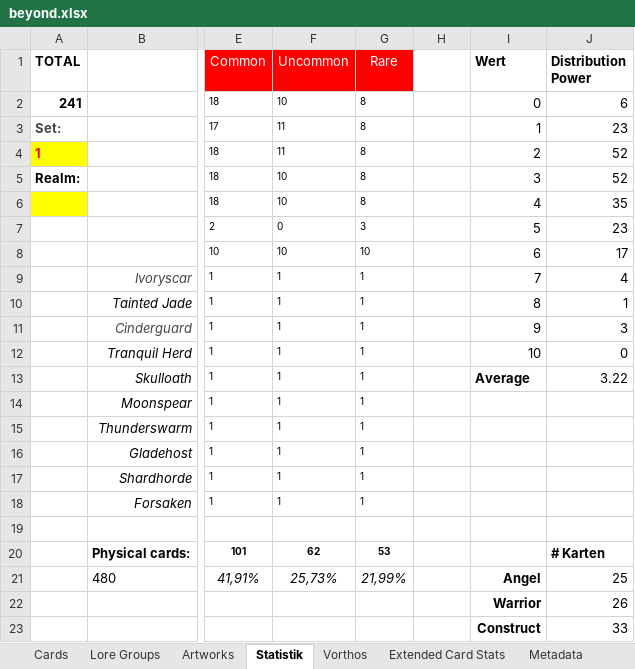
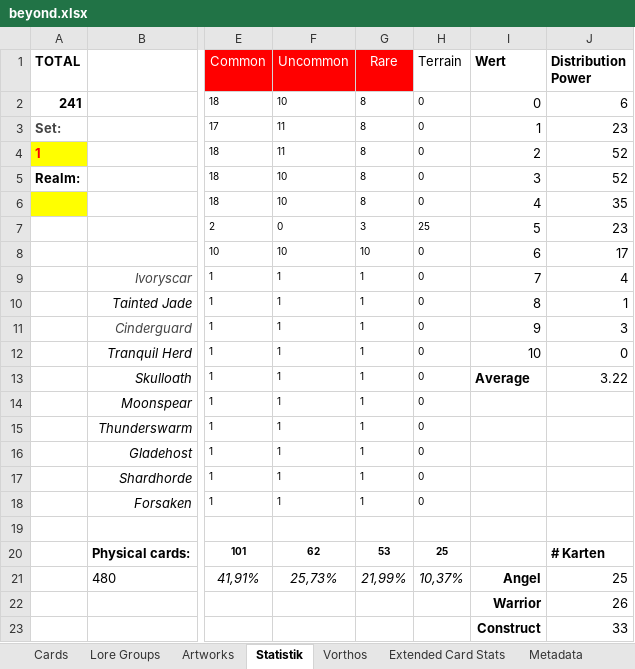
Before and after one commit to nonbiristudios/shardsofbeyond, an Excel workbook: workspace/card-data/beyond.xlsx, sheet Statistik, drawn as a sheet; only a part is shown, gaps mark what is left out; values as stored, in another font and other column widths than the file's, no borders; charts and pictures and conditional formats not drawn; the diff covers the shown part only; the diff names each change by its address in the sheet, - before the commit and + after, or states it on an @@ line.

```diff
--- a/workspace/card-data/beyond.xlsx (sheet Statistik)
+++ b/workspace/card-data/beyond.xlsx (sheet Statistik)
-H1: (empty)
+H1: Terrain
-H2:H6 (Terrain): (empty)
+H2:H6 (Terrain): 0
-H7 (Terrain): (empty)
+H7 (Terrain): 25
-H8:H18 (Terrain): (empty)
+H8:H18 (Terrain): 0
-H20 (Terrain): (empty)
+H20 (Terrain): 25
-H21 (Terrain): (empty)
+H21 (Terrain): 10,37%
```
Also changed, not shown: 1 added row, 1 removed row and 33 edited cells elsewhere in this sheet, sheet Vorthos, sheet Starter Decks, sheet Extended Card Stats, sheet Cards, sheet Metadata, sheet Artworks, formulas that keep their value, charts or pictures, 5 other files.
